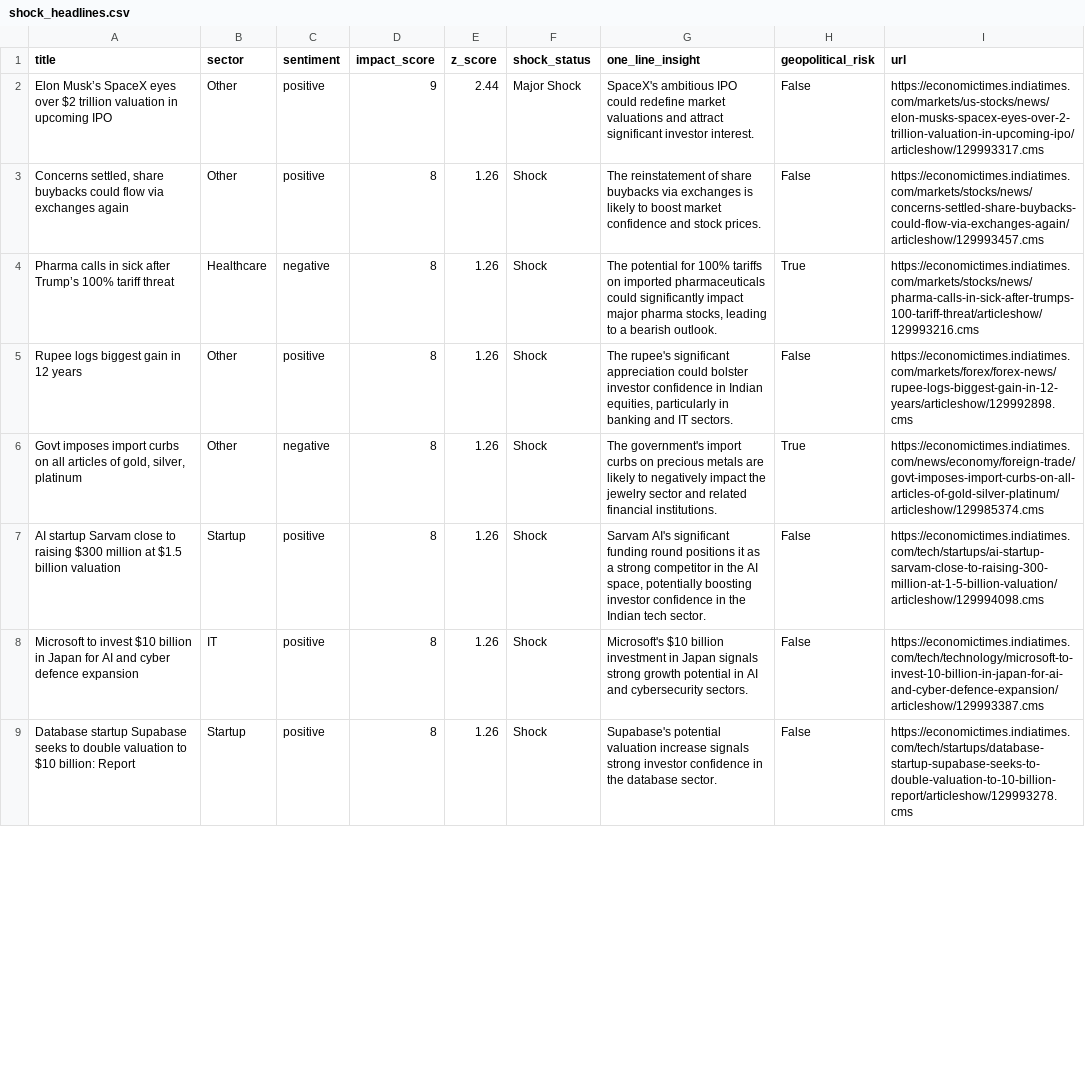
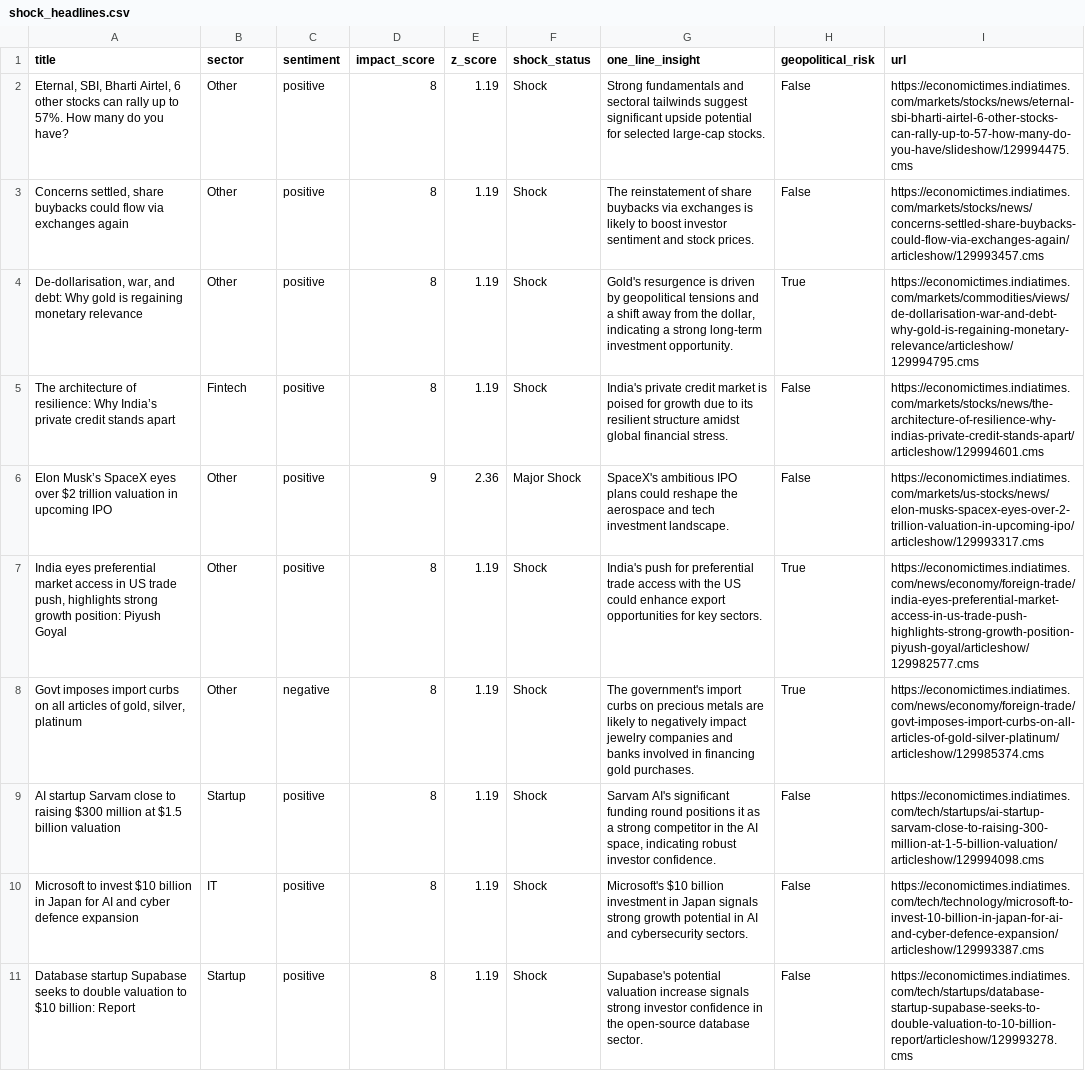
Before and after one commit to SatyamSk/MarketPulseAIData, a CSV file: shock_headlines.csv, drawn as a sheet; only a part is shown; removed rows and columns are numbered as before the commit, all else as after; the diff covers the shown part only; the diff names each change by its address in the sheet, - before the commit and + after, or states it on an @@ line.

Commit message:
Update shocks 2026-04-03T11:09:24.601871+05:30

```diff
--- a/shock_headlines.csv
+++ b/shock_headlines.csv
-A2 (title): Elon Musk’s SpaceX eyes over $2 trillion valuation in upcoming IPO
+A2 (title): Eternal, SBI, Bharti Airtel, 6 other stocks can rally up to 57%. How many do you have?
-D2 (impact_score): 9
+D2 (impact_score): 8
-E2 (z_score): 2.44
+E2 (z_score): 1.19
-F2 (shock_status): Major Shock
+F2 (shock_status): Shock
-G2 (one_line_insight): SpaceX's ambitious IPO could redefine market valuations and attract significant investor interest.
+G2 (one_line_insight): Strong fundamentals and sectoral tailwinds suggest significant upside potential for selected large-cap stocks.
-I2 (url): https://economictimes.indiatimes.com/markets/us-stocks/news/elon-musks-spacex-eyes-over-2-trillion-valuation-in-upcoming-ipo/articleshow/129993317.cms
+I2 (url): https://economictimes.indiatimes.com/markets/stocks/news/eternal-sbi-bharti-airtel-6-other-stocks-can-rally-up-to-57-how-many-do-you-have/slideshow/129994475.cms
-E3 (z_score): 1.26
+E3 (z_score): 1.19
-G3 (one_line_insight): …to boost market confidence and stock…
+G3 (one_line_insight): …to boost investor sentiment and stock…
-row 4: Pharma calls in sick after Trump’s 100% tariff threat | Healthcare | negative | 8 | 1.26 | Shock | The potential for 100% tariffs on imported pharmaceuticals could significantly impact major pharma stocks, leading to a bearish outlook. | True | https://economictimes.indiatimes.com/markets/stocks/news/pharma-calls-in-sick-after-trumps-100-tariff-threat/articleshow/129993216.cms
+row 4: De-dollarisation, war, and debt: Why gold is regaining monetary relevance | Other | positive | 8 | 1.19 | Shock | Gold's resurgence is driven by geopolitical tensions and a shift away from the dollar, indicating a strong long-term investment opportunity. | True | https://economictimes.indiatimes.com/markets/commodities/views/de-dollarisation-war-and-debt-why-gold-is-regaining-monetary-relevance/articleshow/129994795.cms
-A5 (title): Rupee logs biggest gain in 12 years
+A5 (title): The architecture of resilience: Why India’s private credit stands apart
-B5 (sector): Other
+B5 (sector): Fintech
-E5 (z_score): 1.26
+E5 (z_score): 1.19
-G5 (one_line_insight): The rupee's significant appreciation could bolster investor confidence in Indian equities, particularly in banking and IT sectors.
+G5 (one_line_insight): India's private credit market is poised for growth due to its resilient structure amidst global financial stress.
-I5 (url): https://economictimes.indiatimes.com/markets/forex/forex-news/rupee-logs-biggest-gain-in-12-years/articleshow/129992898.cms
+I5 (url): https://economictimes.indiatimes.com/markets/stocks/news/the-architecture-of-resilience-why-indias-private-credit-stands-apart/articleshow/129994601.cms
+row 6: Elon Musk’s SpaceX eyes over $2 trillion valuation in upcoming IPO | Other | positive | 9 | 2.36 | Major Shock | SpaceX's ambitious IPO plans could reshape the aerospace and tech investment landscape. | False | https://economictimes.indiatimes.com/markets/us-stocks/news/elon-musks-spacex-eyes-over-2-trillion-valuation-in-upcoming-ipo/articleshow/129993317.cms
+row 7: India eyes preferential market access in US trade push, highlights strong growth position: Piyush Goyal | Other | positive | 8 | 1.19 | Shock | India's push for preferential trade access with the US could enhance export opportunities for key sectors. | True | https://economictimes.indiatimes.com/news/economy/foreign-trade/india-eyes-preferential-market-access-in-us-trade-push-highlights-strong-growth-position-piyush-goyal/articleshow/129982577.cms
-E8:E11 (z_score): 1.26
+E8:E11 (z_score): 1.19
-G8 (one_line_insight): …negatively impact the jewelry sector and related financial institutions.
+G8 (one_line_insight): …negatively impact jewelry companies and banks involved in financing gold purchases.
-G9 (one_line_insight): …AI space, potentially boosting investor confidence in the Indian tech sector.
+G9 (one_line_insight): …AI space, indicating robust investor confidence.
-G11 (one_line_insight): …in the database sector.
+G11 (one_line_insight): …in the open-source database sector.
```
Also changed, not shown: 3 added rows, 2 removed rows and 14 edited cells elsewhere in this file.
